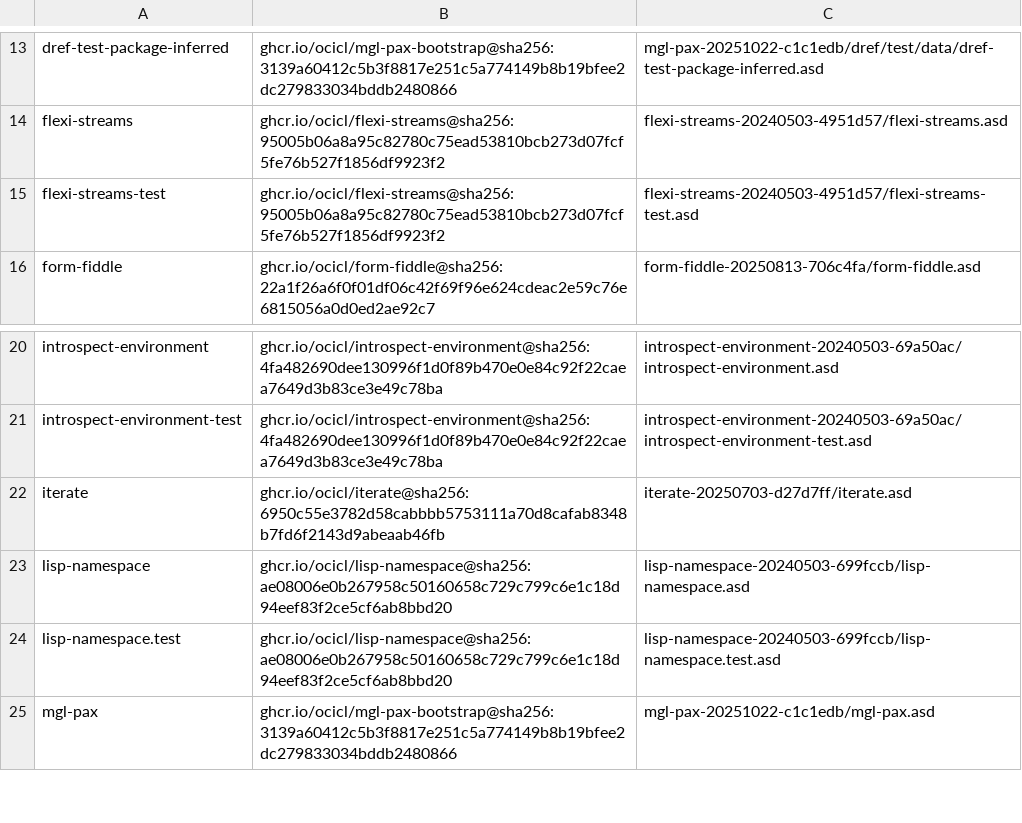
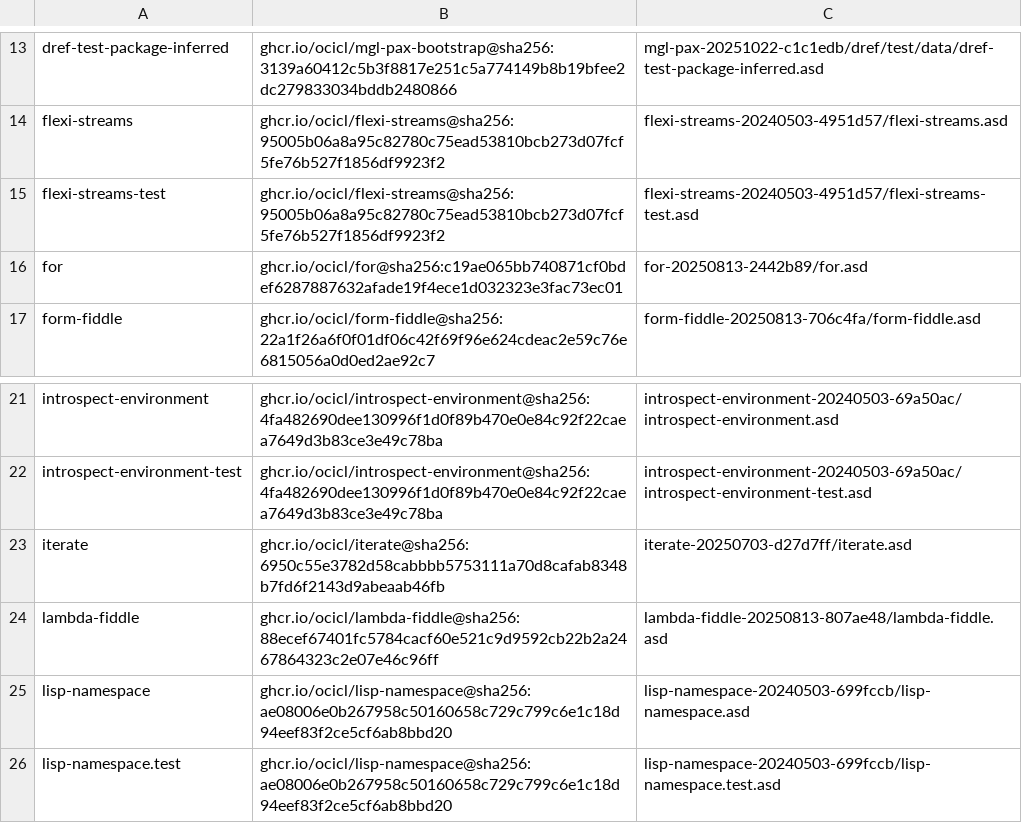
Before and after one commit to beetleman/adventofcode, a CSV file: aoc-2025/ocicl.csv, drawn as a sheet; only a part is shown, gaps mark what is left out; the shorter side is filled out with more unchanged rows.

```diff
--- a/aoc-2025/ocicl.csv
+++ b/aoc-2025/ocicl.csv
@@ -15,2 +15,3 @@ flexi-streams, ghcr.io/ocicl/flexi-streams@sha256:95005b06a8a95c82780c75ead53810
 flexi-streams-test, ghcr.io/ocicl/flexi-streams@sha256:95005b06a8a95c82780c75ead53810bcb273d07fcf5fe76b527f1856df9923f2, flexi-streams-20240503-4951d57/flexi-streams-test.asd
+for, ghcr.io/ocicl/for@sha256:c19ae065bb740871cf0bdef6287887632afade19f4ece1d032323e3fac73ec01, for-20250813-2442b89/for.asd
 form-fiddle, ghcr.io/ocicl/form-fiddle@sha256:22a1f26a6f0f01df06c42f69f96e624cdeac2e59c76e6815056a0d0ed2ae92c7, form-fiddle-20250813-706c4fa/form-fiddle.asd
@@ -22,2 +23,3 @@ introspect-environment-test, ghcr.io/ocicl/introspect-environment@sha256:4fa4826
 iterate, ghcr.io/ocicl/iterate@sha256:6950c55e3782d58cabbbb5753111a70d8cafab8348b7fd6f2143d9abeaab46fb, iterate-20250703-d27d7ff/iterate.asd
+lambda-fiddle, ghcr.io/ocicl/lambda-fiddle@sha256:88ecef67401fc5784cacf60e521c9d9592cb22b2a2467864323c2e07e46c96ff, lambda-fiddle-20250813-807ae48/lambda-fiddle.asd
 lisp-namespace, ghcr.io/ocicl/lisp-namespace@sha256:ae08006e0b267958c50160658c729c799c6e1c18d94eef83f2ce5cf6ab8bbd20, lisp-namespace-20240503-699fccb/lisp-namespace.asd
```
Also changed, not shown: 4 other files.
